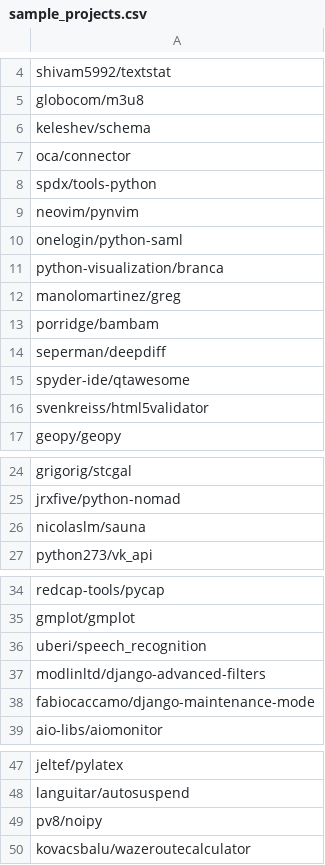
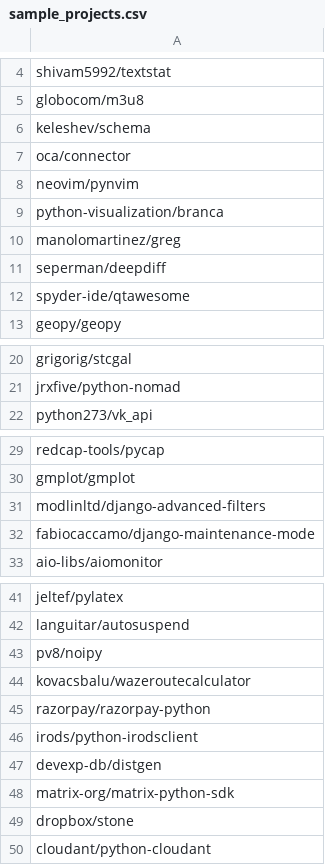
Before and after one commit to gdrosos/bloat-study-artifact, a CSV file: data/subset/sample_projects.csv, drawn as a sheet; only a part is shown, gaps mark what is left out.

```diff
--- a/data/subset/sample_projects.csv
+++ b/data/subset/sample_projects.csv
@@ -7,11 +7,7 @@ keleshev/schema
 oca/connector
-spdx/tools-python
 neovim/pynvim
-onelogin/python-saml
 python-visualization/branca
 manolomartinez/greg
-porridge/bambam
 seperman/deepdiff
 spyder-ide/qtawesome
-svenkreiss/html5validator
 geopy/geopy
@@ -25,3 +21,2 @@ grigorig/stcgal
 jrxfive/python-nomad
-nicolaslm/sauna
 python273/vk_api
@@ -35,3 +30,2 @@ redcap-tools/pycap
 gmplot/gmplot
-uberi/speech_recognition
 modlinltd/django-advanced-filters
@@ -50 +44,7 @@ pv8/noipy
 kovacsbalu/wazeroutecalculator
+razorpay/razorpay-python
+irods/python-irodsclient
+devexp-db/distgen
+matrix-org/matrix-python-sdk
+dropbox/stone
+cloudant/python-cloudant
```
Also changed, not shown: 15 other files.
